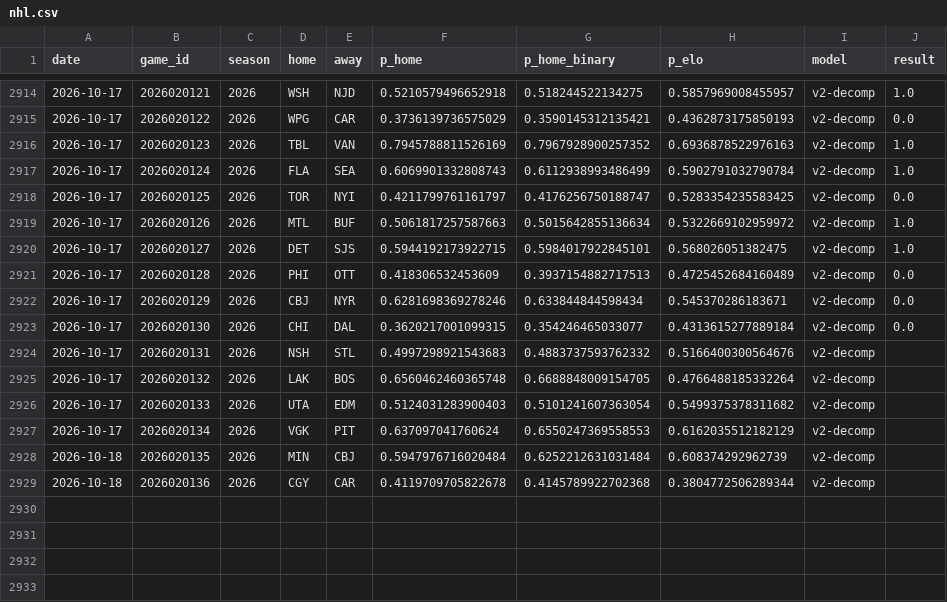
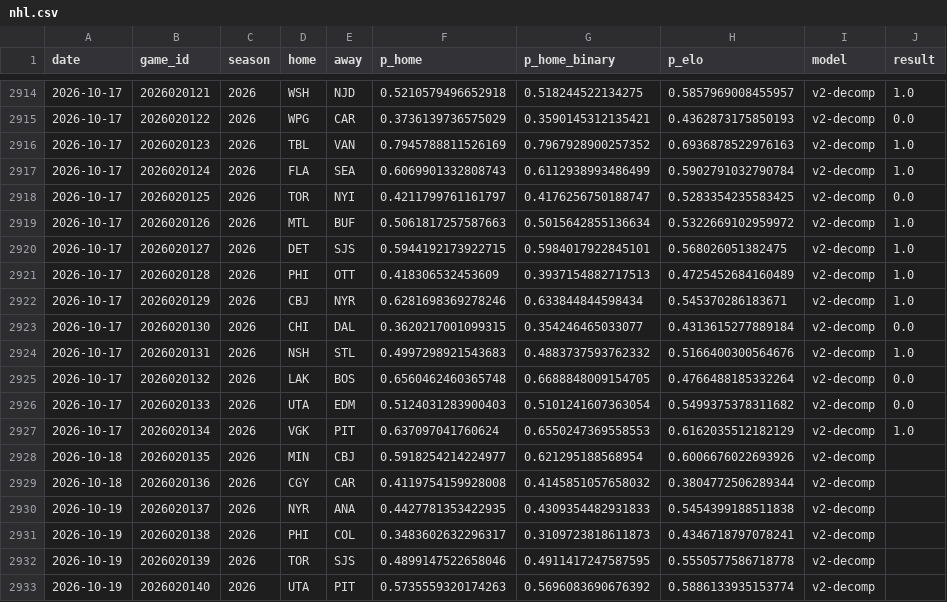
Before and after one commit to azcal/forecasting-lab, a CSV file: data/nhl.csv, drawn as a sheet; only a part is shown, gaps mark what is left out.

```diff
--- a/data/nhl.csv
+++ b/data/nhl.csv
@@ -2920,10 +2920,14 @@ date,game_id,season,home,away,p_home,p_home_binary,p_elo,model,result
 2026-10-17,2026020127,2026,DET,SJS,0.5944192173922715,0.5984017922845101,0.568026051382475,v2-decomp,1.0
-2026-10-17,2026020128,2026,PHI,OTT,0.418306532453609,0.3937154882717513,0.4725452684160489,v2-decomp,0.0
-2026-10-17,2026020129,2026,CBJ,NYR,0.6281698369278246,0.633844844598434,0.545370286183671,v2-decomp,0.0
+2026-10-17,2026020128,2026,PHI,OTT,0.418306532453609,0.3937154882717513,0.4725452684160489,v2-decomp,1.0
+2026-10-17,2026020129,2026,CBJ,NYR,0.6281698369278246,0.633844844598434,0.545370286183671,v2-decomp,1.0
 2026-10-17,2026020130,2026,CHI,DAL,0.3620217001099315,0.354246465033077,0.4313615277889184,v2-decomp,0.0
-2026-10-17,2026020131,2026,NSH,STL,0.4997298921543683,0.4883737593762332,0.5166400300564676,v2-decomp,
-2026-10-17,2026020132,2026,LAK,BOS,0.6560462460365748,0.6688848009154705,0.4766488185332264,v2-decomp,
-2026-10-17,2026020133,2026,UTA,EDM,0.5124031283900403,0.5101241607363054,0.5499375378311682,v2-decomp,
-2026-10-17,2026020134,2026,VGK,PIT,0.637097041760624,0.6550247369558553,0.6162035512182129,v2-decomp,
-2026-10-18,2026020135,2026,MIN,CBJ,0.5947976716020484,0.6252212631031484,0.608374292962739,v2-decomp,
-2026-10-18,2026020136,2026,CGY,CAR,0.4119709705822678,0.4145789922702368,0.3804772506289344,v2-decomp,
+2026-10-17,2026020131,2026,NSH,STL,0.4997298921543683,0.4883737593762332,0.5166400300564676,v2-decomp,1.0
+2026-10-17,2026020132,2026,LAK,BOS,0.6560462460365748,0.6688848009154705,0.4766488185332264,v2-decomp,0.0
+2026-10-17,2026020133,2026,UTA,EDM,0.5124031283900403,0.5101241607363054,0.5499375378311682,v2-decomp,0.0
+2026-10-17,2026020134,2026,VGK,PIT,0.637097041760624,0.6550247369558553,0.6162035512182129,v2-decomp,1.0
+2026-10-18,2026020135,2026,MIN,CBJ,0.5918254214224977,0.621295188568954,0.6006676022693926,v2-decomp,
+2026-10-18,2026020136,2026,CGY,CAR,0.4119754159928008,0.4145851057658032,0.3804772506289344,v2-decomp,
+2026-10-19,2026020137,2026,NYR,ANA,0.4427781353422935,0.4309354482931833,0.5454399188511838,v2-decomp,
+2026-10-19,2026020138,2026,PHI,COL,0.3483602632296317,0.3109723818611873,0.4346718797078241,v2-decomp,
+2026-10-19,2026020139,2026,TOR,SJS,0.4899147522658046,0.4911417247587595,0.5550577586718778,v2-decomp,
+2026-10-19,2026020140,2026,UTA,PIT,0.5735559320174263,0.5696083690676392,0.5886133935153774,v2-decomp,
```
Also changed, not shown: data/picks.csv, data/soccer.csv, 2 other files.
